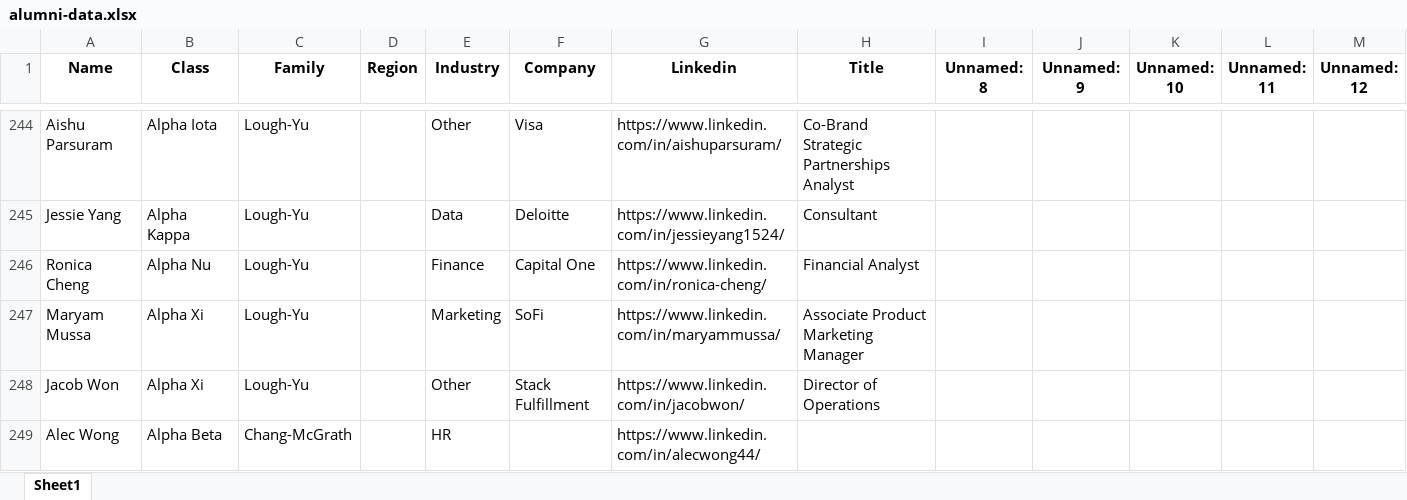
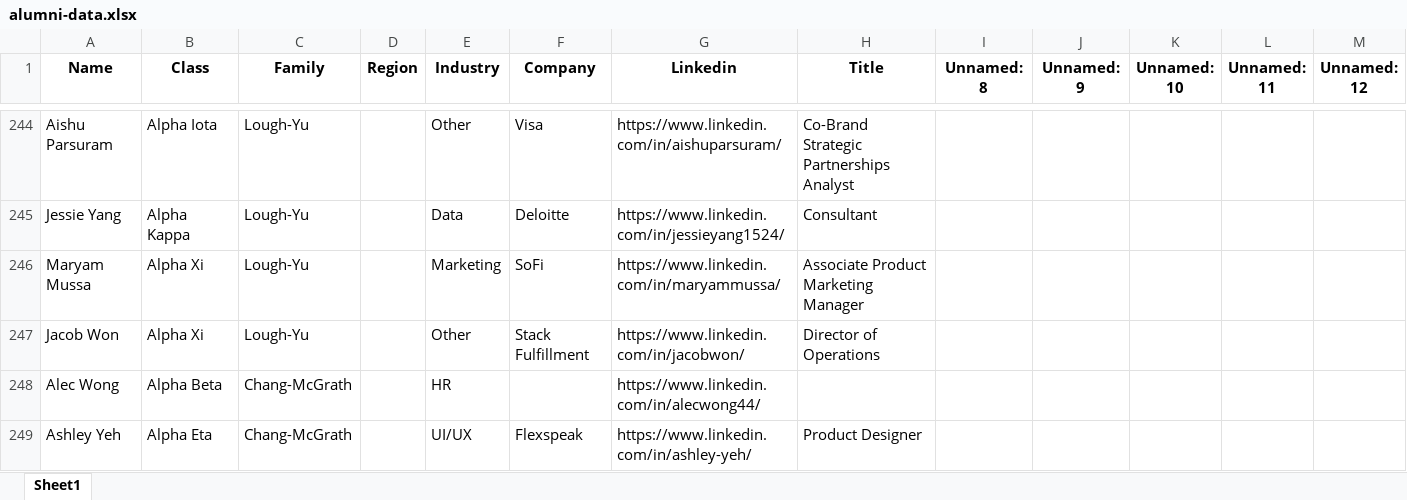
Before and after one commit to dspuci-vpar/dsp-alumni-dashboard, an Excel workbook: public/alumni-data.xlsx, sheet Sheet1, drawn as a sheet; only a part is shown, gaps mark what is left out; the shorter side is filled out with more unchanged rows; values as stored, in another font and other column widths than the file's, no borders; rows hold the shown columns only; the diff names each change by its address in the sheet, - before the commit and + after, or states it on an @@ line.

Commit message:
removed dupe ronnie

```diff
--- a/public/alumni-data.xlsx (sheet Sheet1)
+++ b/public/alumni-data.xlsx (sheet Sheet1)
-row 246: Ronica Cheng | Alpha Nu | Lough-Yu |  | Finance | Capital One | https://www.linkedin.com/in/ronica-cheng/ | Financial Analyst
```
